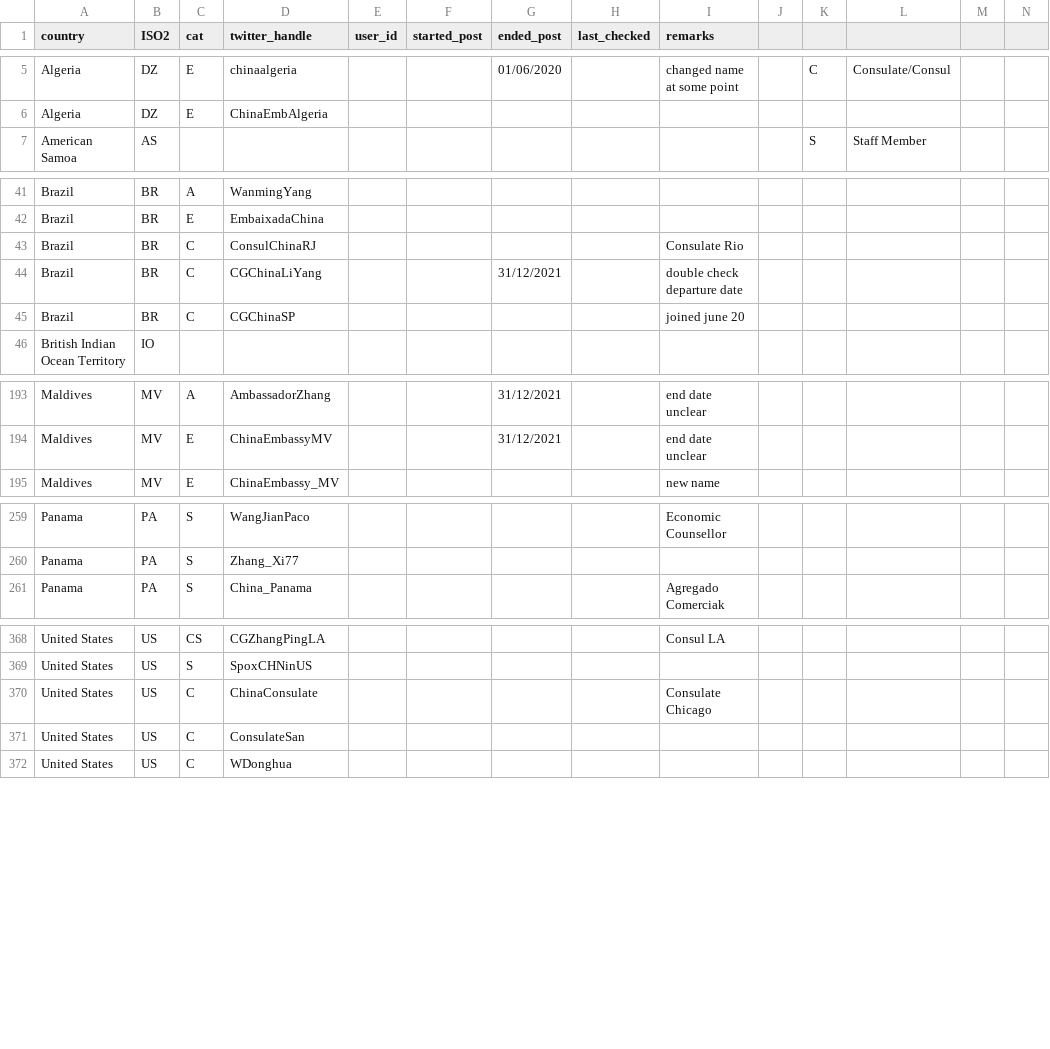
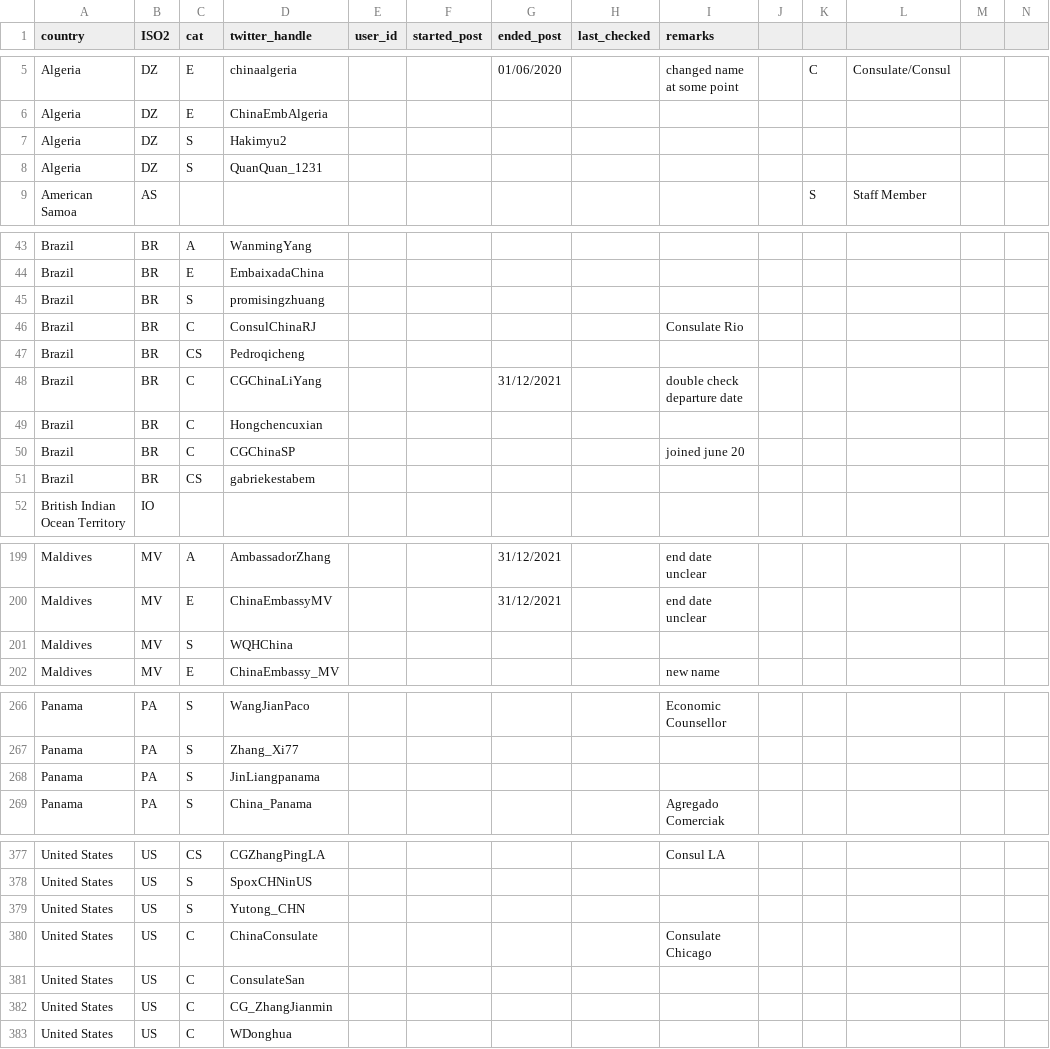
Before and after one commit to schliebs/disinfo, a CSV file: inst/extdata/cn/cn_diplomats_twitter_historical.csv, drawn as a sheet; only a part is shown, gaps mark what is left out; rows hold the shown columns only; the diff covers the shown part only; the diff names each change by its address in the sheet, - before the commit and + after, or states it on an @@ line.

```diff
--- a/inst/extdata/cn/cn_diplomats_twitter_historical.csv
+++ b/inst/extdata/cn/cn_diplomats_twitter_historical.csv
+row 7: Algeria | DZ | S | Hakimyu2
+row 8: Algeria | DZ | S | QuanQuan_1231
+row 45: Brazil | BR | S | promisingzhuang
+row 47: Brazil | BR | CS | Pedroqicheng
+row 49: Brazil | BR | C | Hongchencuxian
+row 51: Brazil | BR | CS | gabriekestabem
+row 201: Maldives | MV | S | WQHChina
+row 268: Panama | PA | S | JinLiangpanama
+row 379: United States | US | S | Yutong_CHN
+row 382: United States | US | C | CG_ZhangJianmin
```
Also changed, not shown: 11 added rows, 30 removed rows and 9 edited cells elsewhere in this file, inst/extdata/ru/twitter_ru_dips.csv, 3 other files.
